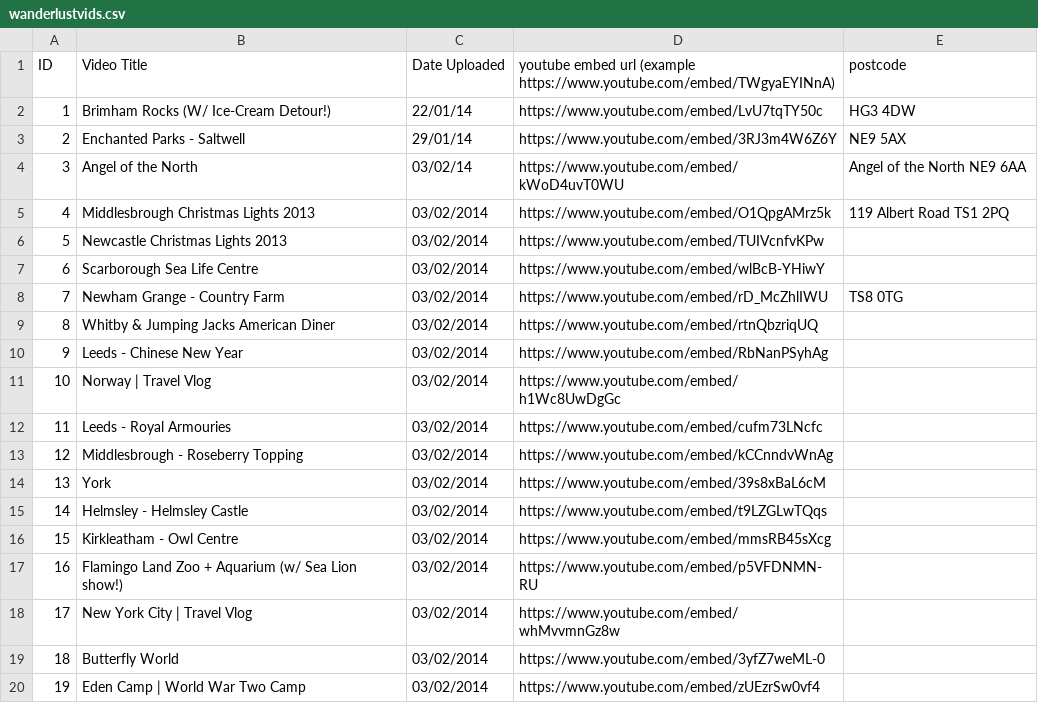
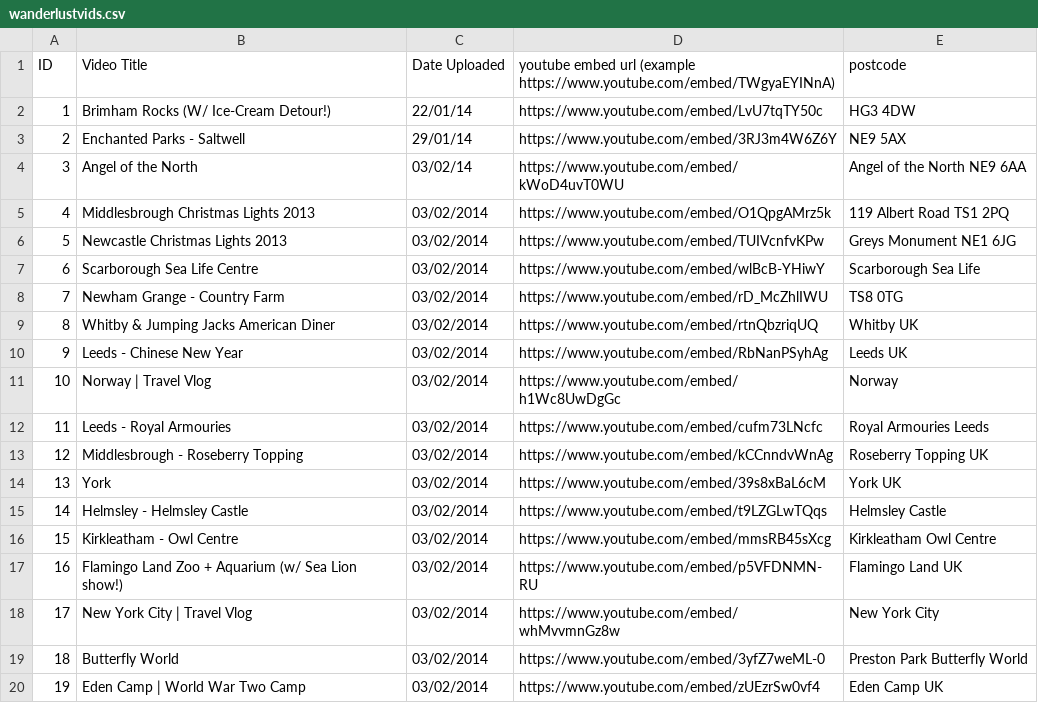
Before and after one commit to WearyWanderer/Website, a CSV file: assets/csv/wanderlustvids.csv, drawn as a sheet.

Commit message:
Added vague geocode strings, need dates

```diff
--- a/assets/csv/wanderlustvids.csv
+++ b/assets/csv/wanderlustvids.csv
@@ -5,16 +5,16 @@ ID, Video Title, Date Uploaded, youtube embed url (example https://www.youtube.c
 4,Middlesbrough Christmas Lights 2013,03/02/2014,https://www.youtube.com/embed/O1QpgAMrz5k,119 Albert Road TS1 2PQ
-5,Newcastle Christmas Lights 2013,03/02/2014,https://www.youtube.com/embed/TUIVcnfvKPw,
-6,Scarborough Sea Life Centre,03/02/2014,https://www.youtube.com/embed/wlBcB-YHiwY,
+5,Newcastle Christmas Lights 2013,03/02/2014,https://www.youtube.com/embed/TUIVcnfvKPw,Greys Monument NE1 6JG
+6,Scarborough Sea Life Centre,03/02/2014,https://www.youtube.com/embed/wlBcB-YHiwY,Scarborough Sea Life
 7,Newham Grange - Country Farm,03/02/2014,https://www.youtube.com/embed/rD_McZhlIWU,TS8 0TG
-8,Whitby & Jumping Jacks American Diner,03/02/2014,https://www.youtube.com/embed/rtnQbzriqUQ,
-9,Leeds - Chinese New Year,03/02/2014,https://www.youtube.com/embed/RbNanPSyhAg,
-10,Norway | Travel Vlog,03/02/2014,https://www.youtube.com/embed/h1Wc8UwDgGc,
-11,Leeds - Royal Armouries,03/02/2014,https://www.youtube.com/embed/cufm73LNcfc,
-12,Middlesbrough - Roseberry Topping,03/02/2014,https://www.youtube.com/embed/kCCnndvWnAg,
-13,York,03/02/2014,https://www.youtube.com/embed/39s8xBaL6cM,
-14,Helmsley - Helmsley Castle,03/02/2014,https://www.youtube.com/embed/t9LZGLwTQqs,
-15,Kirkleatham - Owl Centre,03/02/2014,https://www.youtube.com/embed/mmsRB45sXcg,
-16,Flamingo Land Zoo + Aquarium (w/ Sea Lion show!),03/02/2014,https://www.youtube.com/embed/p5VFDNMN-RU,
-17,New York City | Travel Vlog,03/02/2014,https://www.youtube.com/embed/whMvvmnGz8w,
-18,Butterfly World,03/02/2014,https://www.youtube.com/embed/3yfZ7weML-0,
-19,Eden Camp | World War Two Camp,03/02/2014,https://www.youtube.com/embed/zUEzrSw0vf4,
+8,Whitby & Jumping Jacks American Diner,03/02/2014,https://www.youtube.com/embed/rtnQbzriqUQ,Whitby UK
+9,Leeds - Chinese New Year,03/02/2014,https://www.youtube.com/embed/RbNanPSyhAg,Leeds UK
+10,Norway | Travel Vlog,03/02/2014,https://www.youtube.com/embed/h1Wc8UwDgGc,Norway
+11,Leeds - Royal Armouries,03/02/2014,https://www.youtube.com/embed/cufm73LNcfc,Royal Armouries Leeds
+12,Middlesbrough - Roseberry Topping,03/02/2014,https://www.youtube.com/embed/kCCnndvWnAg,Roseberry Topping UK
+13,York,03/02/2014,https://www.youtube.com/embed/39s8xBaL6cM,York UK
+14,Helmsley - Helmsley Castle,03/02/2014,https://www.youtube.com/embed/t9LZGLwTQqs,Helmsley Castle
+15,Kirkleatham - Owl Centre,03/02/2014,https://www.youtube.com/embed/mmsRB45sXcg,Kirkleatham Owl Centre
+16,Flamingo Land Zoo + Aquarium (w/ Sea Lion show!),03/02/2014,https://www.youtube.com/embed/p5VFDNMN-RU,Flamingo Land UK
+17,New York City | Travel Vlog,03/02/2014,https://www.youtube.com/embed/whMvvmnGz8w,New York City
+18,Butterfly World,03/02/2014,https://www.youtube.com/embed/3yfZ7weML-0,Preston Park Butterfly World
+19,Eden Camp | World War Two Camp,03/02/2014,https://www.youtube.com/embed/zUEzrSw0vf4,Eden Camp UK
```
